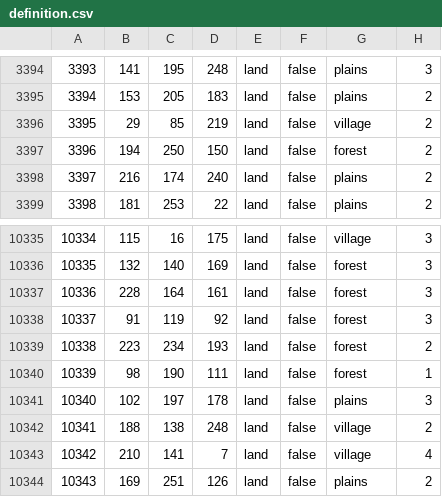
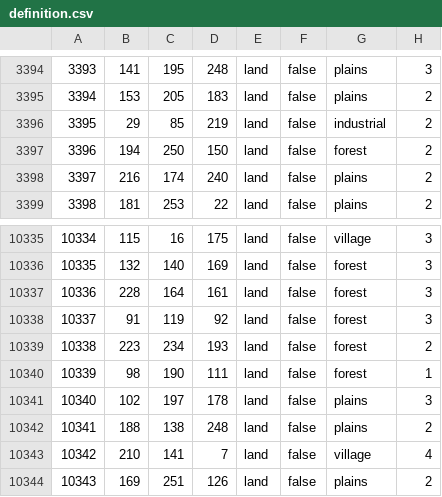
Before and after one commit to East-Showdown/East-Showdown, a CSV file: map/definition.csv, drawn as a sheet; only a part is shown, gaps mark what is left out.

```diff
--- a/map/definition.csv
+++ b/map/definition.csv
@@ -3395,3 +3395,3 @@
 3394;153;205;183;land;false;plains;2
-3395;29;85;219;land;false;village;2
+3395;29;85;219;land;false;industrial;2
 3396;194;250;150;land;false;forest;2
@@ -10341,3 +10341,3 @@
 10340;102;197;178;land;false;plains;3
-10341;188;138;248;land;false;village;2
+10341;188;138;248;land;false;plains;2
 10342;210;141;7;land;false;village;4
```
Also changed, not shown: 27 other files.
